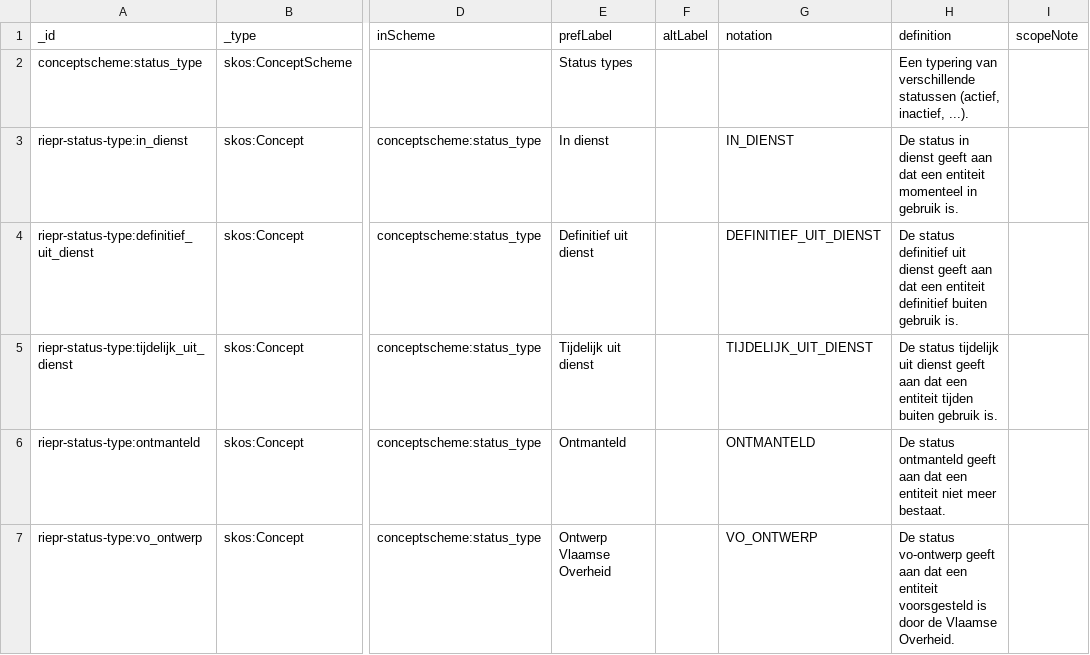
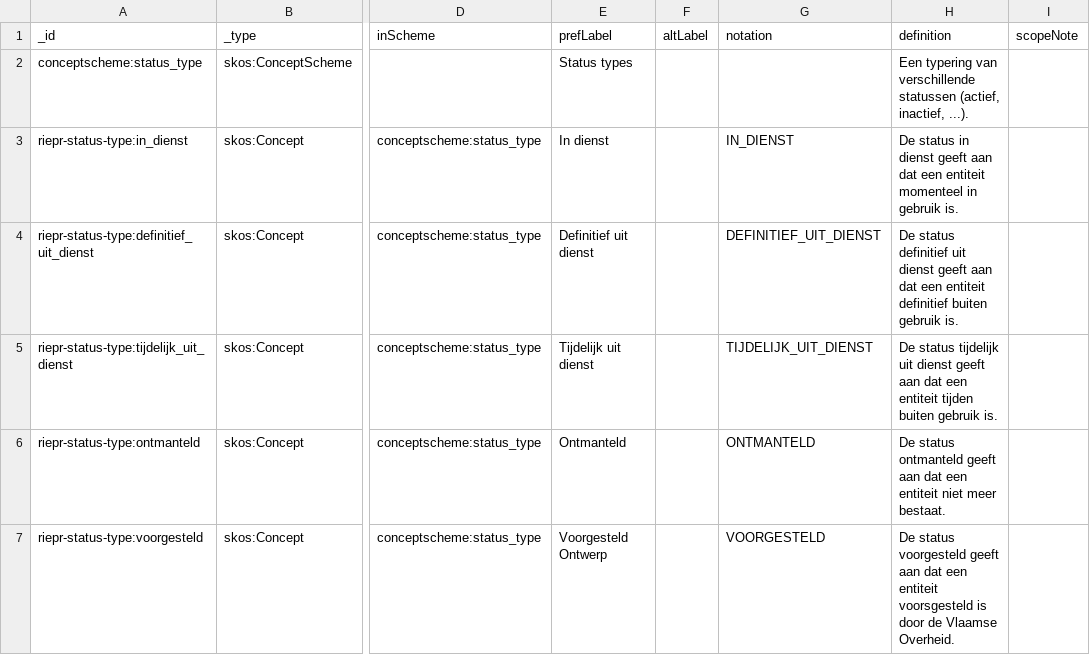
Before and after one commit to milieuinfo/codelijst-rie-iepr, a CSV file: src/source/status_type.csv, drawn as a sheet; only a part is shown, gaps mark what is left out; the diff names each change by its address in the sheet, - before the commit and + after, or states it on an @@ line.

```diff
--- a/src/source/status_type.csv
+++ b/src/source/status_type.csv
-A7: riepr-status-type:vo_ontwerp
+A7: riepr-status-type:voorgesteld
-E7: Ontwerp Vlaamse Overheid
+E7: Voorgesteld Ontwerp
-G7: VO_ONTWERP
+G7: VOORGESTELD
-H7: De status vo-ontwerp geeft aan…
+H7: De status voorgesteld geeft aan…
```
Also changed, not shown: src/source/emissiepunt_eigenschappen.csv, src/source/emissiepunt_type.csv, 7 other files.
